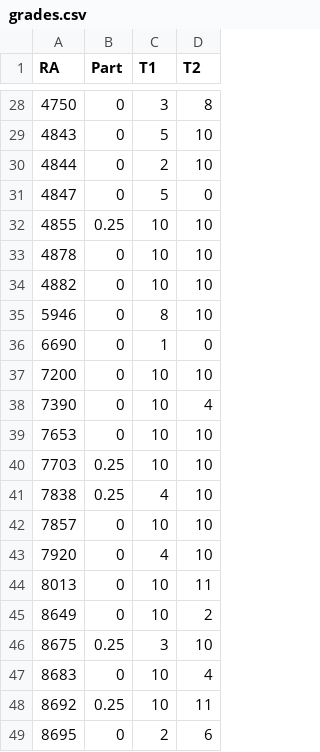
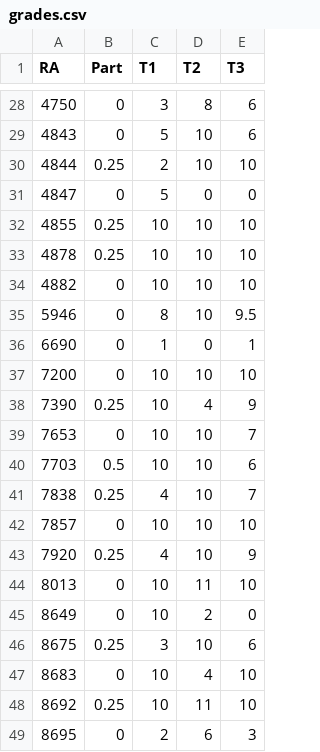
Before and after one commit to rizbicki/site, a CSV file: content/classes/2019_2_prob_1/grades.csv, drawn as a sheet; only a part is shown, gaps mark what is left out; the diff covers the shown part only; the diff names each change by its address in the sheet, - before the commit and + after, or states it on an @@ line.

```diff
--- a/content/classes/2019_2_prob_1/grades.csv
+++ b/content/classes/2019_2_prob_1/grades.csv
+column E (T3), rows 28-49: 6 | 6 | 10 | 0 | 10 | 10 | 10 | 9.5 | 1 | 10 | 9 | 7 | 6 | 7 | 10 | 9 | 10 | 0 | 6 | 10 | 10 | 3
-B30 (Part): 0
+B30 (Part): 0.25
-B33 (Part): 0
+B33 (Part): 0.25
-B38 (Part): 0
+B38 (Part): 0.25
-B40 (Part): 0.25
+B40 (Part): 0.5
-B43 (Part): 0
+B43 (Part): 0.25
```
Also changed, not shown: 5 edited cells elsewhere in this file, 3 other files.
